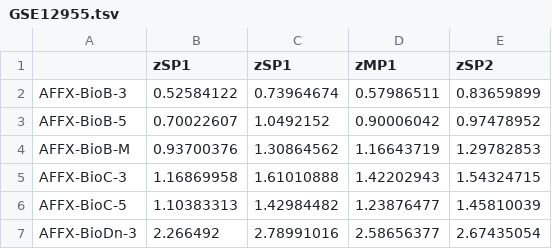
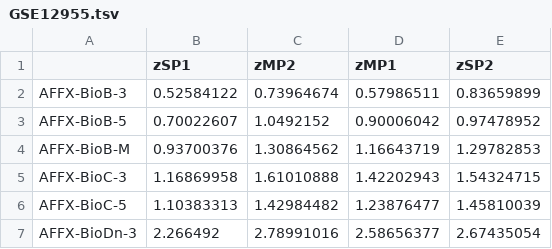
Before and after one commit to AlexsLemonade/refinebio-examples, a TSV file: GSE12955.tsv, drawn as a sheet; only a part is shown.

```diff
--- a/GSE12955.tsv
+++ b/GSE12955.tsv
@@ -1,2 +1,2 @@
-	zSP1	zSP1	zMP1	zSP2
+	zSP1	zMP2	zMP1	zSP2
 AFFX-BioB-3	0.52584122	0.73964674	0.57986511	0.83659899
```
Also changed, not shown: 7 other files.
